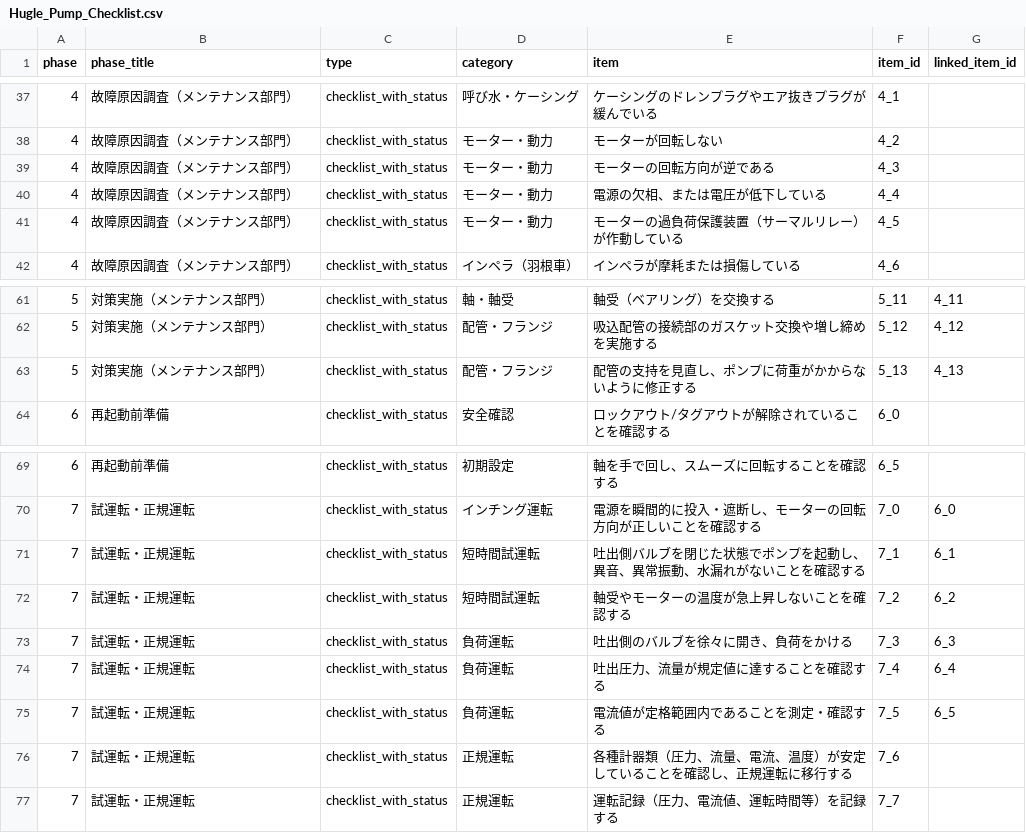
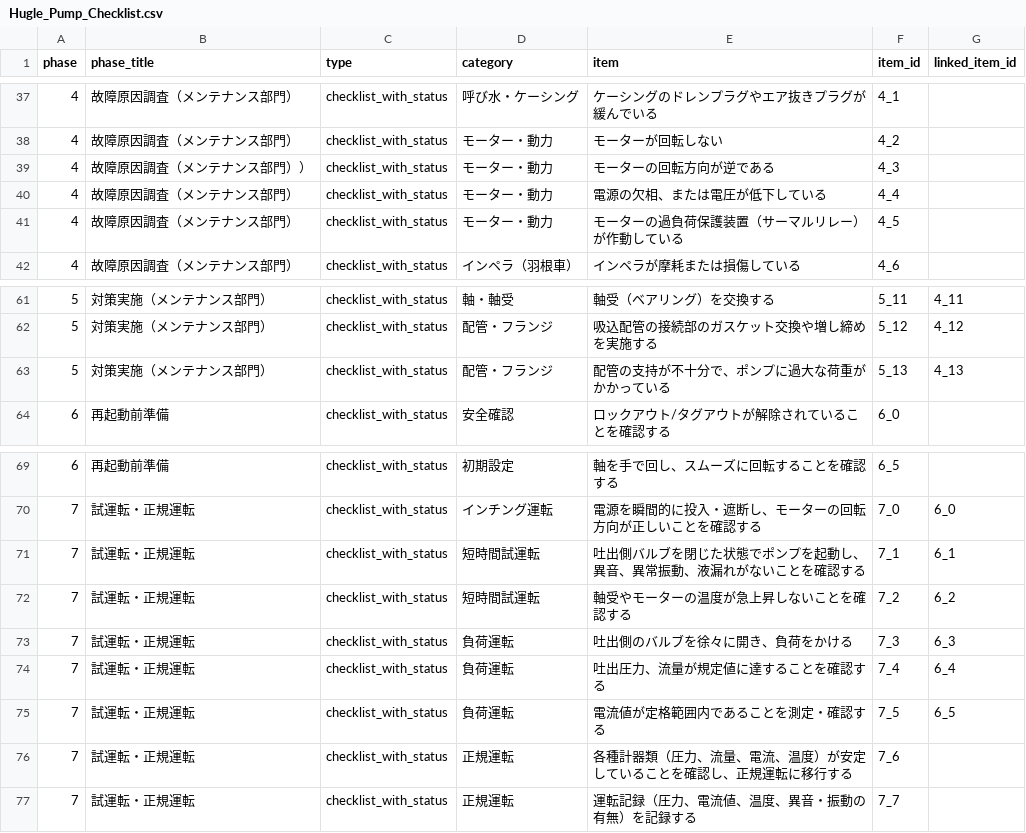
Before and after one commit to kazuhiko2011-ctrl/sanyo-nagoya-maintenance, a CSV file: Hugle_Pump_Checklist.csv, drawn as a sheet; only a part is shown, gaps mark what is left out; the diff names each change by its address in the sheet, - before the commit and + after, or states it on an @@ line.

```diff
--- a/Hugle_Pump_Checklist.csv
+++ b/Hugle_Pump_Checklist.csv
-B39 (phase_title): 故障原因調査（メンテナンス部門）
+B39 (phase_title): 故障原因調査（メンテナンス部門））
-E63 (item): 配管の支持を見直し、ポンプに荷重がかからないように修正する
+E63 (item): 配管の支持が不十分で、ポンプに過大な荷重がかかっている
-E71 (item): 吐出側バルブを閉じた状態でポンプを起動し、異音、異常振動、水漏れがないことを確認する
+E71 (item): 吐出側バルブを閉じた状態でポンプを起動し、異音、異常振動、液漏れがないことを確認する
-E77 (item): 運転記録（圧力、電流値、運転時間等）を記録する
+E77 (item): 運転記録（圧力、電流値、温度、異音・振動の有無）を記録する
```
Also changed, not shown: DCS_Checklist.csv, Magnet_Pump_Checklist.csv, 4 other files.
